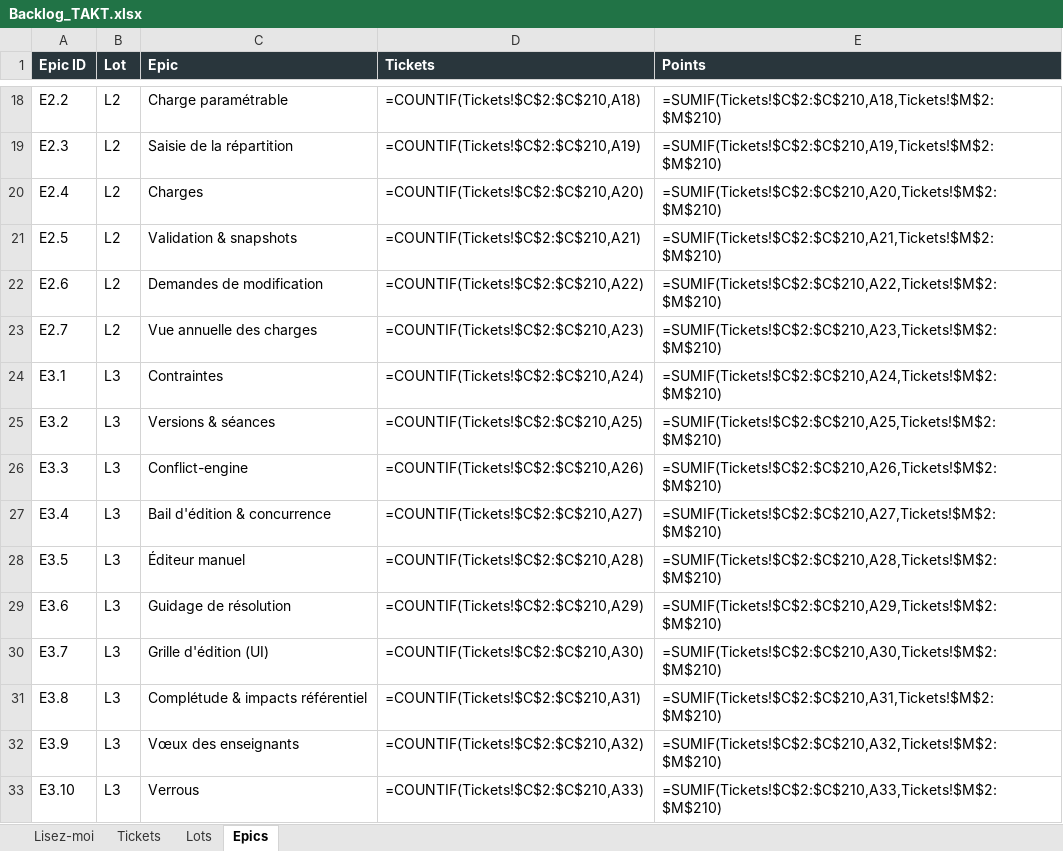
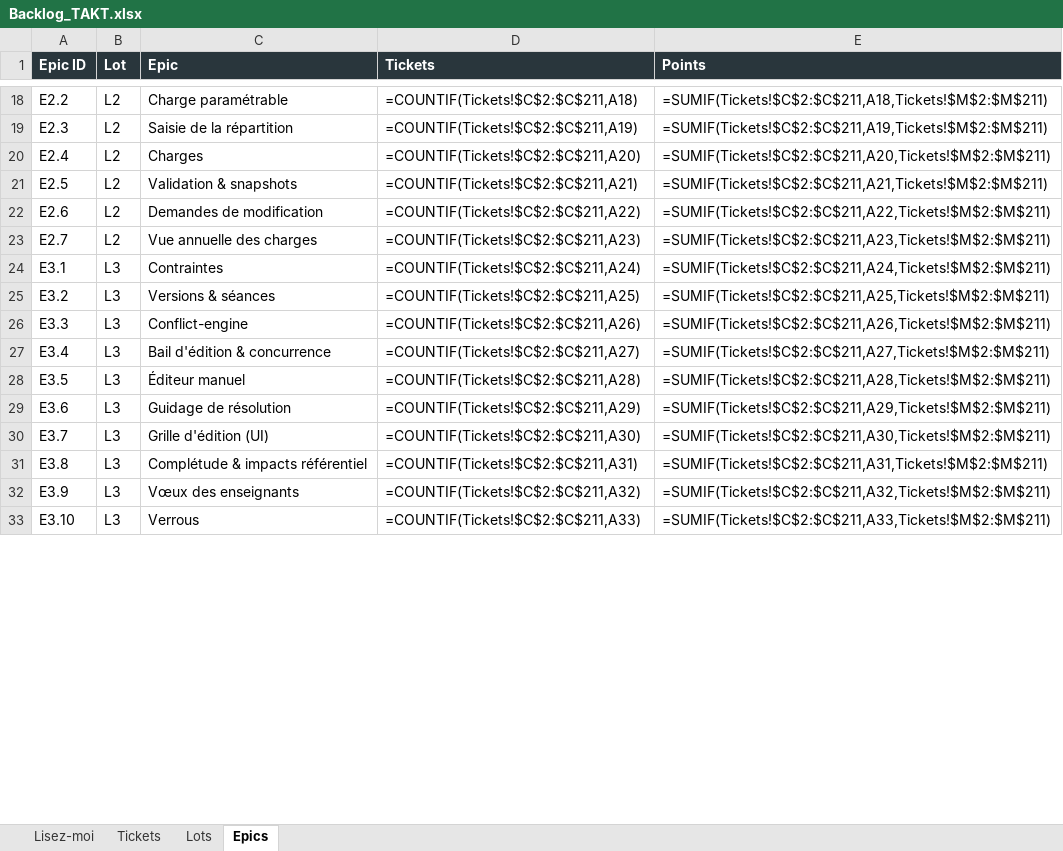
Before and after one commit to mdichm/isamk-takt, an Excel workbook: docs/Backlog_TAKT.xlsx, sheet Epics, drawn as a sheet; only a part is shown, gaps mark what is left out; values as stored, in another font and other column widths than the file's, no borders; formulas without a stored value are shown as written; the diff covers the shown part only; the diff names each change by its address in the sheet, - before the commit and + after, or states it on an @@ line.

```diff
--- a/docs/Backlog_TAKT.xlsx (sheet Epics)
+++ b/docs/Backlog_TAKT.xlsx (sheet Epics)
-D18 (Tickets): =COUNTIF(Tickets!$C$2:$C$210,A18)
+D18 (Tickets): =COUNTIF(Tickets!$C$2:$C$211,A18)
-E18 (Points): =SUMIF(Tickets!$C$2:$C$210,A18,Tickets!$M$2:$M$210)
+E18 (Points): =SUMIF(Tickets!$C$2:$C$211,A18,Tickets!$M$2:$M$211)
-D19 (Tickets): =COUNTIF(Tickets!$C$2:$C$210,A19)
+D19 (Tickets): =COUNTIF(Tickets!$C$2:$C$211,A19)
-E19 (Points): =SUMIF(Tickets!$C$2:$C$210,A19,Tickets!$M$2:$M$210)
+E19 (Points): =SUMIF(Tickets!$C$2:$C$211,A19,Tickets!$M$2:$M$211)
-D20 (Tickets): =COUNTIF(Tickets!$C$2:$C$210,A20)
+D20 (Tickets): =COUNTIF(Tickets!$C$2:$C$211,A20)
-E20 (Points): =SUMIF(Tickets!$C$2:$C$210,A20,Tickets!$M$2:$M$210)
+E20 (Points): =SUMIF(Tickets!$C$2:$C$211,A20,Tickets!$M$2:$M$211)
-D21 (Tickets): =COUNTIF(Tickets!$C$2:$C$210,A21)
+D21 (Tickets): =COUNTIF(Tickets!$C$2:$C$211,A21)
-E21 (Points): =SUMIF(Tickets!$C$2:$C$210,A21,Tickets!$M$2:$M$210)
+E21 (Points): =SUMIF(Tickets!$C$2:$C$211,A21,Tickets!$M$2:$M$211)
-D22 (Tickets): =COUNTIF(Tickets!$C$2:$C$210,A22)
+D22 (Tickets): =COUNTIF(Tickets!$C$2:$C$211,A22)
-E22 (Points): =SUMIF(Tickets!$C$2:$C$210,A22,Tickets!$M$2:$M$210)
+E22 (Points): =SUMIF(Tickets!$C$2:$C$211,A22,Tickets!$M$2:$M$211)
-D23 (Tickets): =COUNTIF(Tickets!$C$2:$C$210,A23)
+D23 (Tickets): =COUNTIF(Tickets!$C$2:$C$211,A23)
-E23 (Points): =SUMIF(Tickets!$C$2:$C$210,A23,Tickets!$M$2:$M$210)
+E23 (Points): =SUMIF(Tickets!$C$2:$C$211,A23,Tickets!$M$2:$M$211)
-D24 (Tickets): =COUNTIF(Tickets!$C$2:$C$210,A24)
+D24 (Tickets): =COUNTIF(Tickets!$C$2:$C$211,A24)
-E24 (Points): =SUMIF(Tickets!$C$2:$C$210,A24,Tickets!$M$2:$M$210)
+E24 (Points): =SUMIF(Tickets!$C$2:$C$211,A24,Tickets!$M$2:$M$211)
-D25 (Tickets): =COUNTIF(Tickets!$C$2:$C$210,A25)
+D25 (Tickets): =COUNTIF(Tickets!$C$2:$C$211,A25)
-E25 (Points): =SUMIF(Tickets!$C$2:$C$210,A25,Tickets!$M$2:$M$210)
+E25 (Points): =SUMIF(Tickets!$C$2:$C$211,A25,Tickets!$M$2:$M$211)
-D26 (Tickets): =COUNTIF(Tickets!$C$2:$C$210,A26)
+D26 (Tickets): =COUNTIF(Tickets!$C$2:$C$211,A26)
-E26 (Points): =SUMIF(Tickets!$C$2:$C$210,A26,Tickets!$M$2:$M$210)
+E26 (Points): =SUMIF(Tickets!$C$2:$C$211,A26,Tickets!$M$2:$M$211)
-D27 (Tickets): =COUNTIF(Tickets!$C$2:$C$210,A27)
+D27 (Tickets): =COUNTIF(Tickets!$C$2:$C$211,A27)
-E27 (Points): =SUMIF(Tickets!$C$2:$C$210,A27,Tickets!$M$2:$M$210)
+E27 (Points): =SUMIF(Tickets!$C$2:$C$211,A27,Tickets!$M$2:$M$211)
-D28 (Tickets): =COUNTIF(Tickets!$C$2:$C$210,A28)
+D28 (Tickets): =COUNTIF(Tickets!$C$2:$C$211,A28)
-E28 (Points): =SUMIF(Tickets!$C$2:$C$210,A28,Tickets!$M$2:$M$210)
+E28 (Points): =SUMIF(Tickets!$C$2:$C$211,A28,Tickets!$M$2:$M$211)
-D29 (Tickets): =COUNTIF(Tickets!$C$2:$C$210,A29)
+D29 (Tickets): =COUNTIF(Tickets!$C$2:$C$211,A29)
-E29 (Points): =SUMIF(Tickets!$C$2:$C$210,A29,Tickets!$M$2:$M$210)
+E29 (Points): =SUMIF(Tickets!$C$2:$C$211,A29,Tickets!$M$2:$M$211)
-D30 (Tickets): =COUNTIF(Tickets!$C$2:$C$210,A30)
+D30 (Tickets): =COUNTIF(Tickets!$C$2:$C$211,A30)
-E30 (Points): =SUMIF(Tickets!$C$2:$C$210,A30,Tickets!$M$2:$M$210)
+E30 (Points): =SUMIF(Tickets!$C$2:$C$211,A30,Tickets!$M$2:$M$211)
-D31 (Tickets): =COUNTIF(Tickets!$C$2:$C$210,A31)
+D31 (Tickets): =COUNTIF(Tickets!$C$2:$C$211,A31)
-E31 (Points): =SUMIF(Tickets!$C$2:$C$210,A31,Tickets!$M$2:$M$210)
+E31 (Points): =SUMIF(Tickets!$C$2:$C$211,A31,Tickets!$M$2:$M$211)
-D32 (Tickets): =COUNTIF(Tickets!$C$2:$C$210,A32)
+D32 (Tickets): =COUNTIF(Tickets!$C$2:$C$211,A32)
-E32 (Points): =SUMIF(Tickets!$C$2:$C$210,A32,Tickets!$M$2:$M$210)
+E32 (Points): =SUMIF(Tickets!$C$2:$C$211,A32,Tickets!$M$2:$M$211)
-D33 (Tickets): =COUNTIF(Tickets!$C$2:$C$210,A33)
+D33 (Tickets): =COUNTIF(Tickets!$C$2:$C$211,A33)
-E33 (Points): =SUMIF(Tickets!$C$2:$C$210,A33,Tickets!$M$2:$M$210)
+E33 (Points): =SUMIF(Tickets!$C$2:$C$211,A33,Tickets!$M$2:$M$211)
```
Also changed, not shown: 88 edited cells elsewhere in this sheet, sheet Lots, sheet Tickets, 8 other files.
